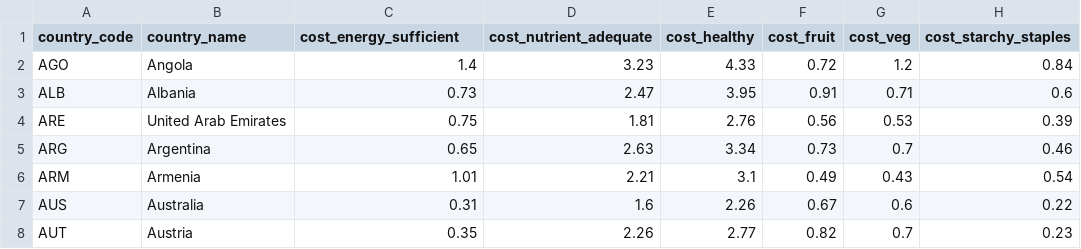
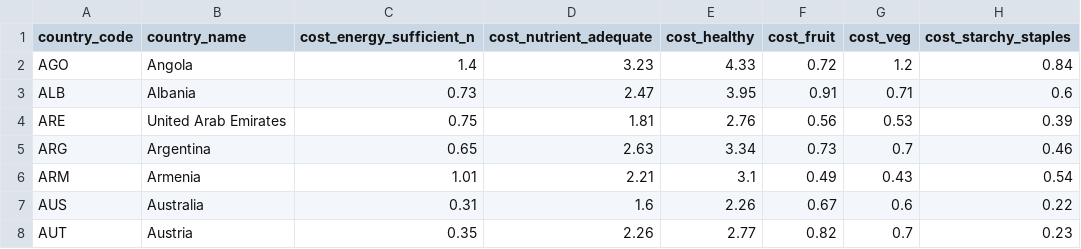
Before and after one commit to aleu0007/FIT3179, a CSV file: Week 9 HW/data/goal02_affordability.csv, drawn as a sheet; only a part is shown; the diff names each change by its address in the sheet, - before the commit and + after, or states it on an @@ line.

Commit message:
test rename column

```diff
--- a/Week 9 HW/data/goal02_affordability.csv
+++ b/Week 9 HW/data/goal02_affordability.csv
-C1: cost_energy_sufficient
+C1: cost_energy_sufficient_n
```
Also changed, not shown: 1 other file.
